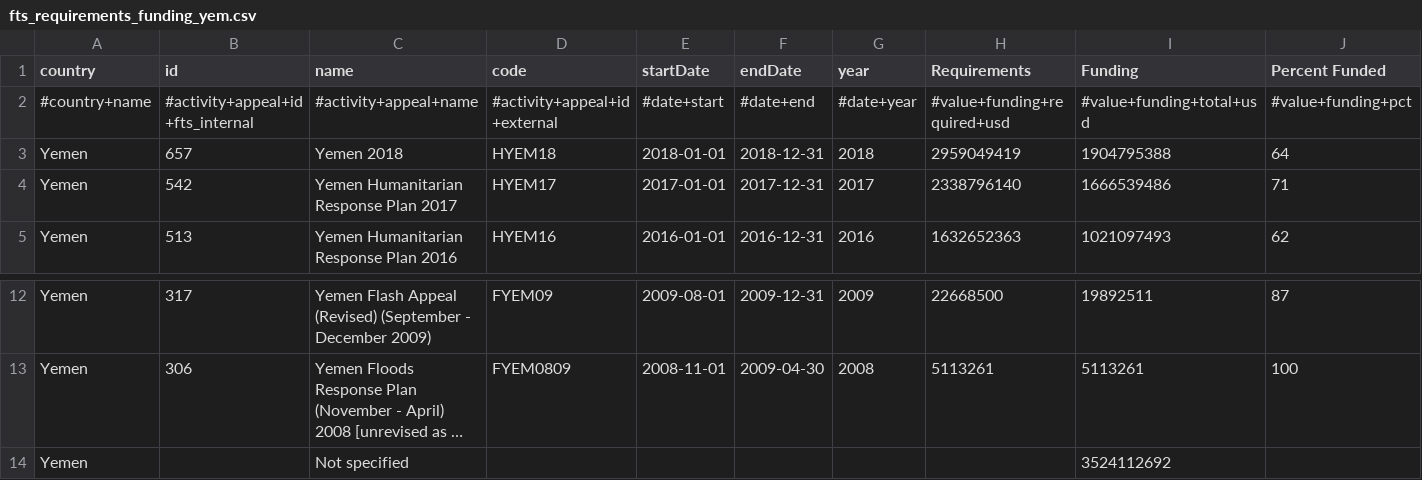
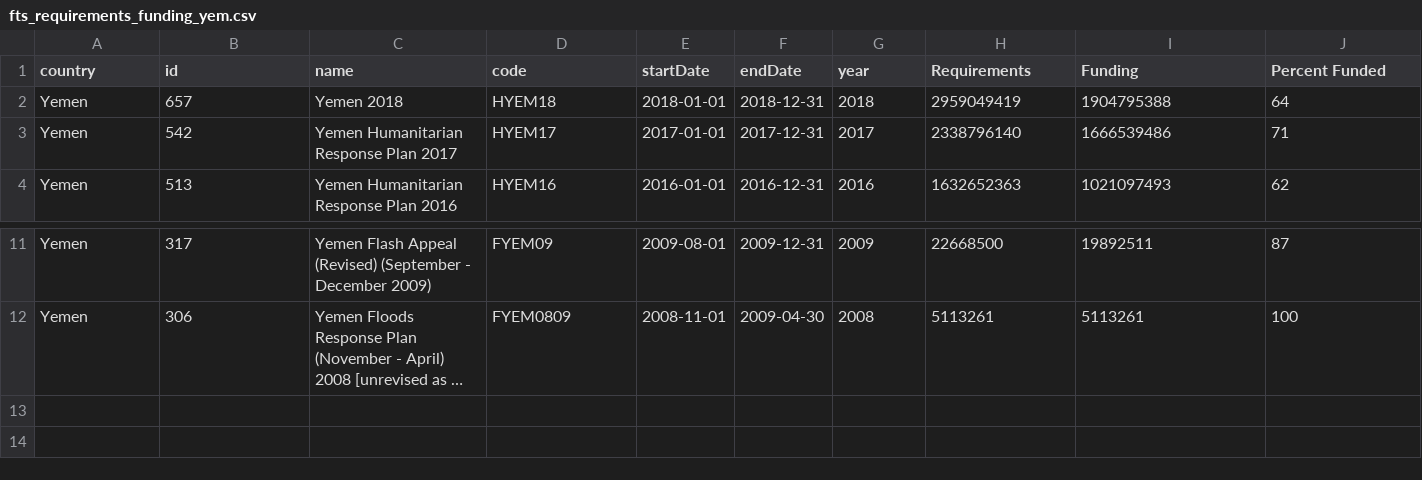
Before and after one commit to manuelnelson/youth-visualizer, a CSV file: assets/fts_requirements_funding_yem.csv, drawn as a sheet; only a part is shown, gaps mark what is left out; long unchanged cells end in …; the diff names each change by its address in the sheet, - before the commit and + after, or states it on an @@ line.

Commit message:
added csv

```diff
--- a/assets/fts_requirements_funding_yem.csv
+++ b/assets/fts_requirements_funding_yem.csv
-row 2: #country+name | #activity+appeal+id+fts_internal | #activity+appeal+name | #activity+appeal+id+external | #date+start | #date+end | #date+year | #value+funding+required+usd | #value+funding+total+usd | #value+funding+pct
-row 14: Yemen |  | Not specified |  |  |  |  |  | 3524112692
```
